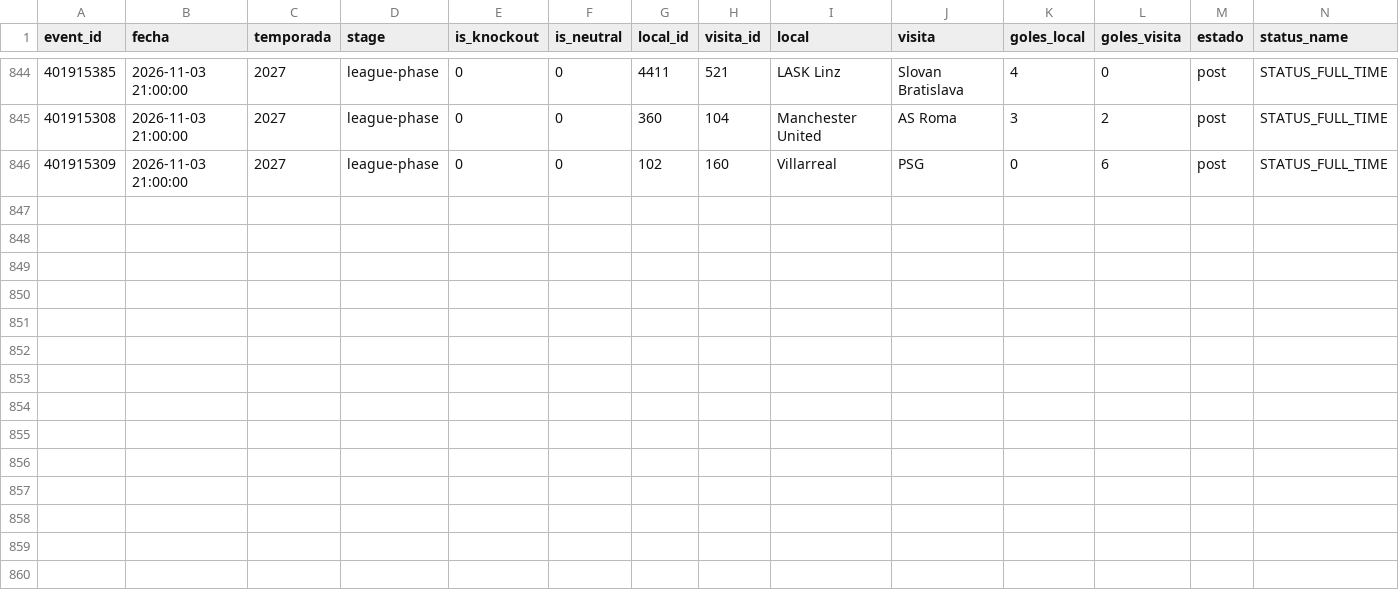
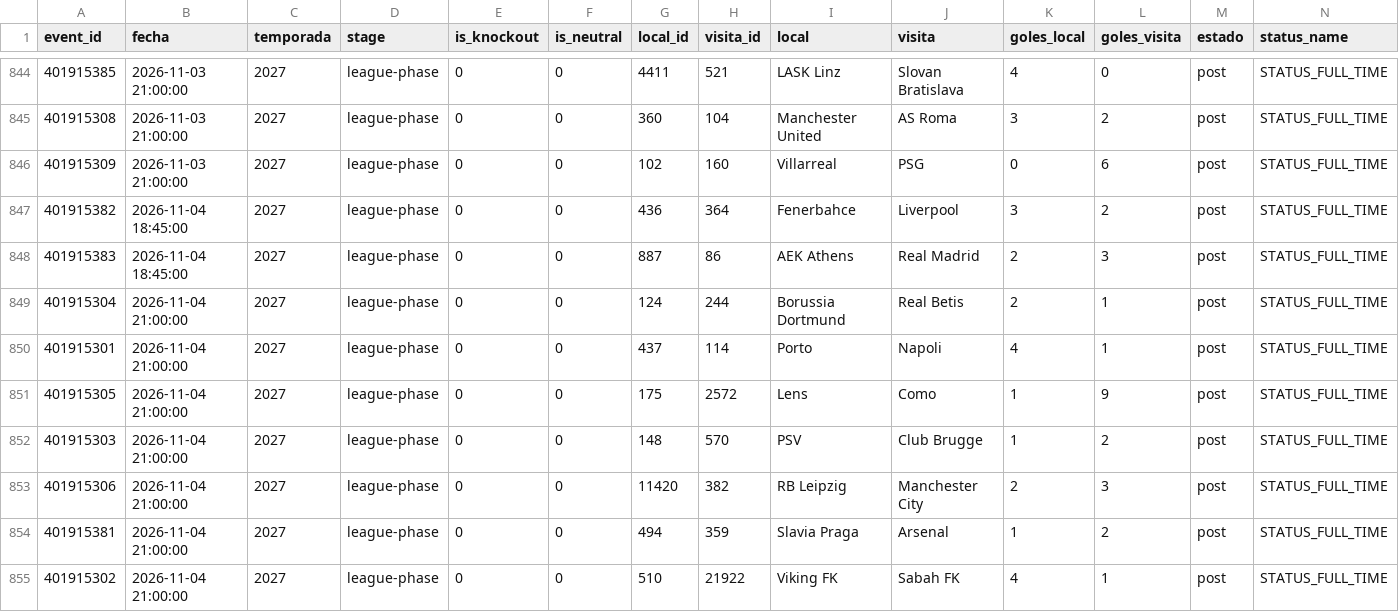
Before and after one commit to Pacortes2021/fifa-2026-hybrid-forecast, a CSV file: ucl/data/partidos.csv, drawn as a sheet; only a part is shown, gaps mark what is left out; the diff names each change by its address in the sheet, - before the commit and + after, or states it on an @@ line.

```diff
--- a/ucl/data/partidos.csv
+++ b/ucl/data/partidos.csv
+row 847: 401915382 | 2026-11-04 18:45:00 | 2027 | league-phase | 0 | 0 | 436 | 364 | Fenerbahce | Liverpool | 3 | 2 | post | STATUS_FULL_TIME
+row 848: 401915383 | 2026-11-04 18:45:00 | 2027 | league-phase | 0 | 0 | 887 | 86 | AEK Athens | Real Madrid | 2 | 3 | post | STATUS_FULL_TIME
+row 849: 401915304 | 2026-11-04 21:00:00 | 2027 | league-phase | 0 | 0 | 124 | 244 | Borussia Dortmund | Real Betis | 2 | 1 | post | STATUS_FULL_TIME
+row 850: 401915301 | 2026-11-04 21:00:00 | 2027 | league-phase | 0 | 0 | 437 | 114 | Porto | Napoli | 4 | 1 | post | STATUS_FULL_TIME
+row 851: 401915305 | 2026-11-04 21:00:00 | 2027 | league-phase | 0 | 0 | 175 | 2572 | Lens | Como | 1 | 9 | post | STATUS_FULL_TIME
+row 852: 401915303 | 2026-11-04 21:00:00 | 2027 | league-phase | 0 | 0 | 148 | 570 | PSV | Club Brugge | 1 | 2 | post | STATUS_FULL_TIME
+row 853: 401915306 | 2026-11-04 21:00:00 | 2027 | league-phase | 0 | 0 | 11420 | 382 | RB Leipzig | Manchester City | 2 | 3 | post | STATUS_FULL_TIME
+row 854: 401915381 | 2026-11-04 21:00:00 | 2027 | league-phase | 0 | 0 | 494 | 359 | Slavia Praga | Arsenal | 1 | 2 | post | STATUS_FULL_TIME
+row 855: 401915302 | 2026-11-04 21:00:00 | 2027 | league-phase | 0 | 0 | 510 | 21922 | Viking FK | Sabah FK | 4 | 1 | post | STATUS_FULL_TIME
```
Also changed, not shown: fra/data/fixture.csv, ucl/data/fixture.csv.
